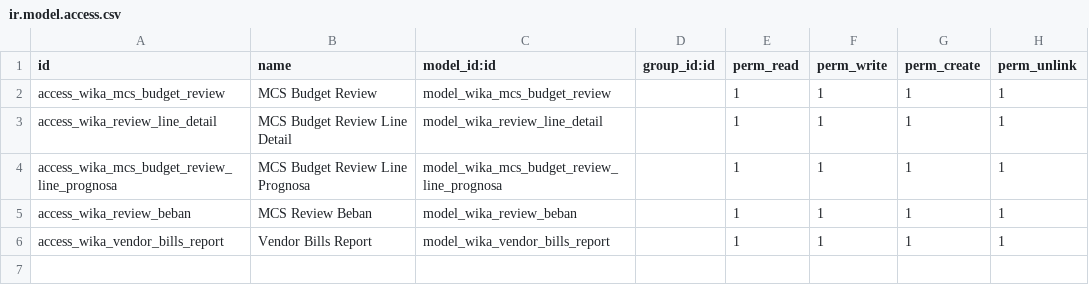
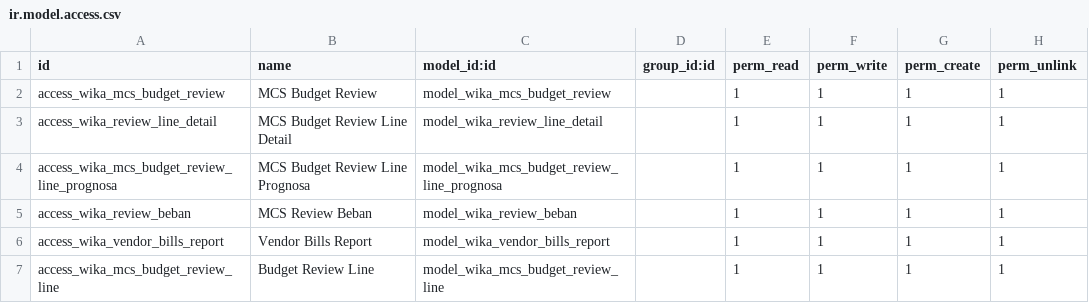
Before and after one commit to Firgy014/wika_digital_invoice, a CSV file: wika_budget_review/security/ir.model.access.csv, drawn as a sheet; the diff names each change by its address in the sheet, - before the commit and + after, or states it on an @@ line.

Commit message:
fix generate monthly budget and generate prognosa

```diff
--- a/wika_budget_review/security/ir.model.access.csv
+++ b/wika_budget_review/security/ir.model.access.csv
+row 7: access_wika_mcs_budget_review_line | Budget Review Line | model_wika_mcs_budget_review_line |  | 1 | 1 | 1 | 1
```
Also changed, not shown: 4 other files.
